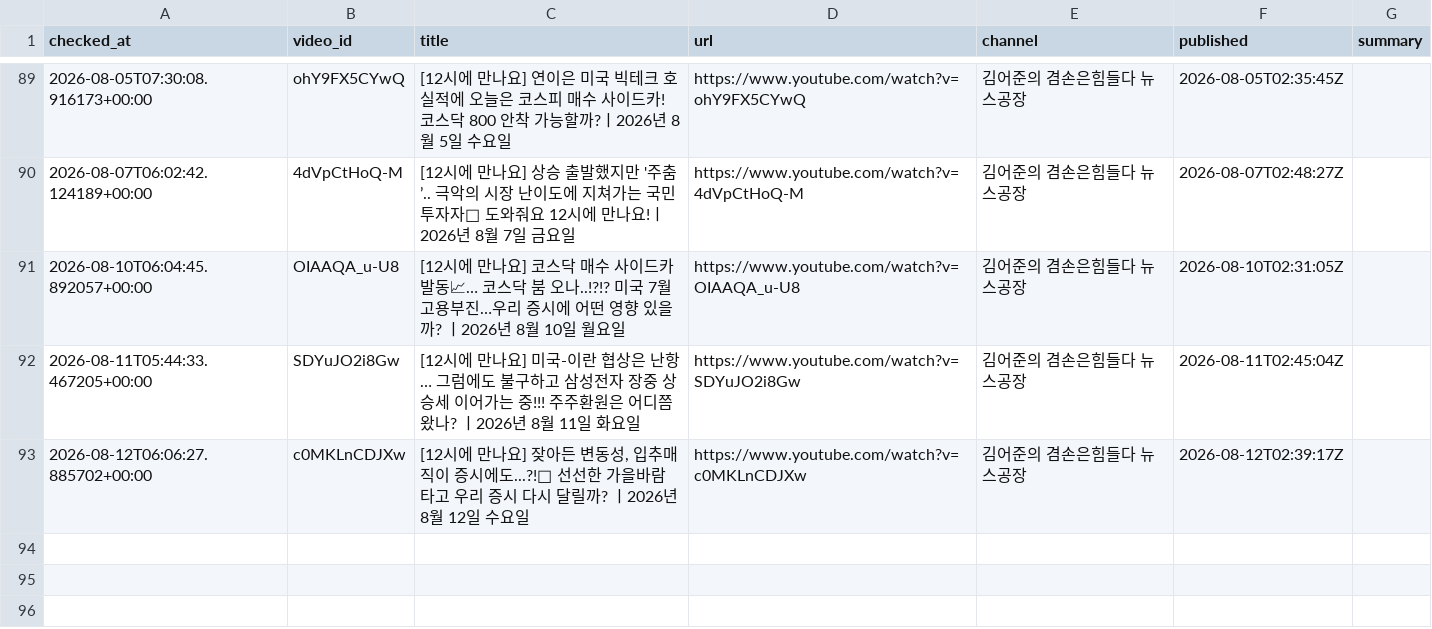
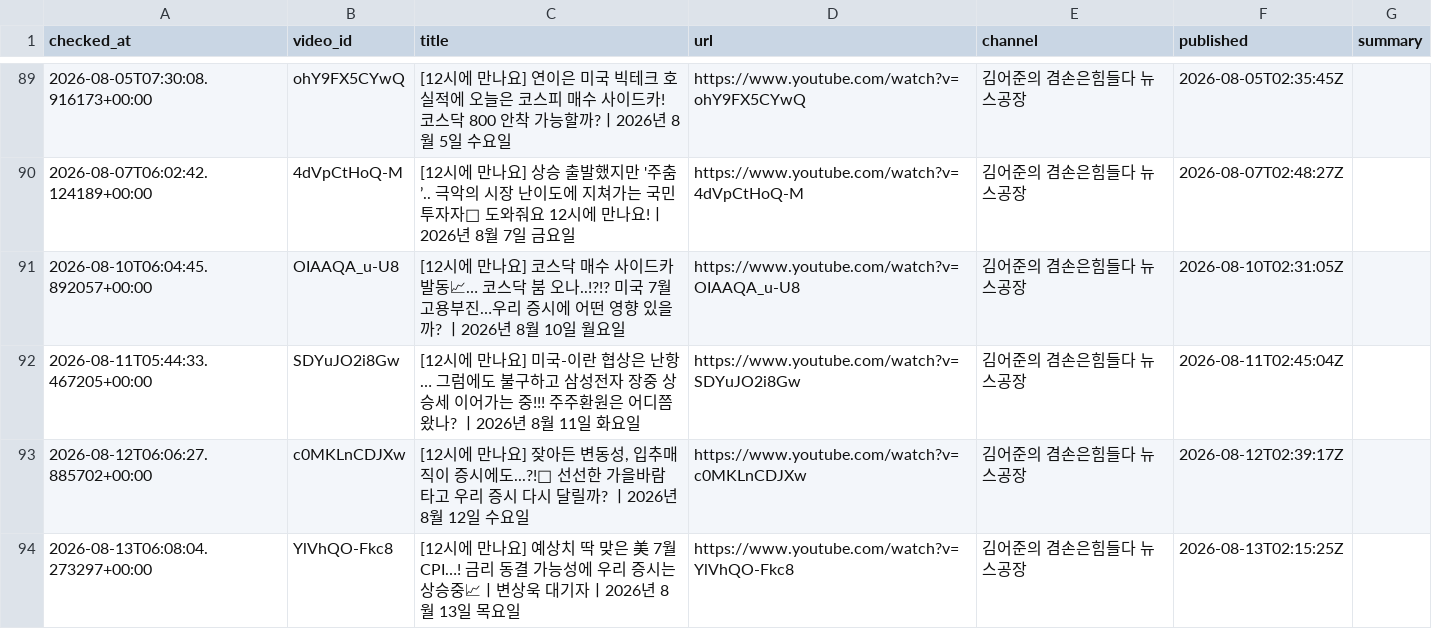
Before and after one commit to wook-44/blog_project, a CSV file: data/new_videos.csv, drawn as a sheet; only a part is shown, gaps mark what is left out.

```diff
--- a/data/new_videos.csv
+++ b/data/new_videos.csv
@@ -93 +93,2 @@ checked_at,video_id,title,url,channel,published,summary
 2026-08-12T06:06:27.885702+00:00,c0MKLnCDJXw,"[12시에 만나요] 잦아든 변동성, 입추매직이 증시에도...?!🍁 선선한 가을바람 타고 우리 증시 다시 달릴까? ㅣ2026년 8월 12일 수요일",https://www.youtube.com/watch?v=c0MKLnCDJXw,김어준의 겸손은힘들다 뉴스공장,2026-08-12T02:39:17Z,
+2026-08-13T06:08:04.273297+00:00,YlVhQO-Fkc8,[12시에 만나요] 예상치 딱 맞은 美 7월 CPI…! 금리 동결 가능성에 우리 증시는 상승중📈ㅣ변상욱 대기자ㅣ2026년 8월 13일 목요일,https://www.youtube.com/watch?v=YlVhQO-Fkc8,김어준의 겸손은힘들다 뉴스공장,2026-08-13T02:15:25Z,
```
Also changed, not shown: 2 other files.
